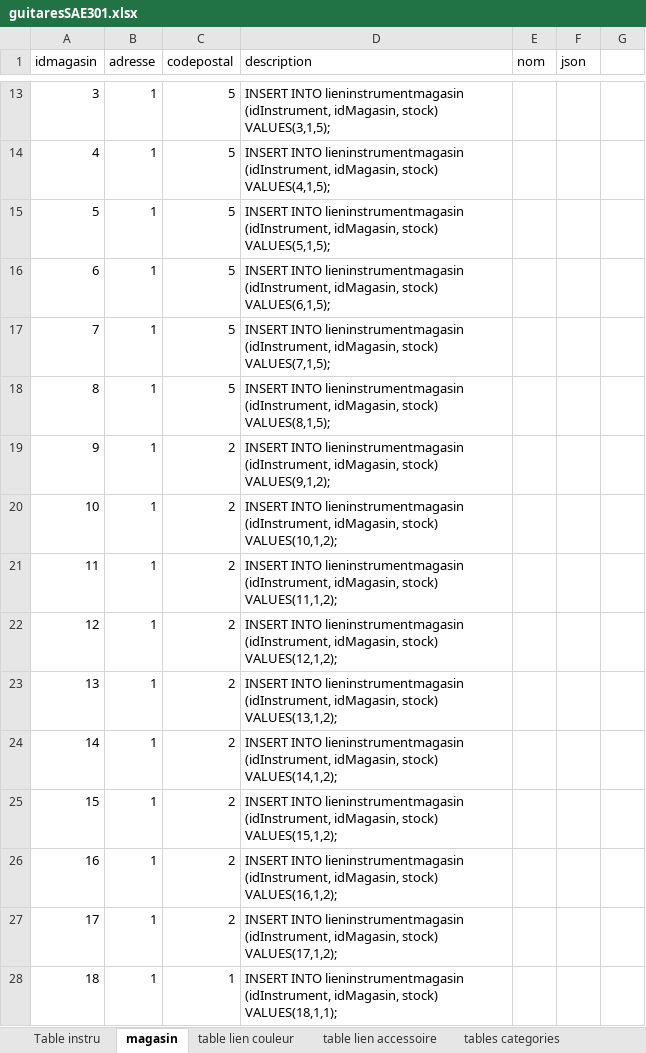
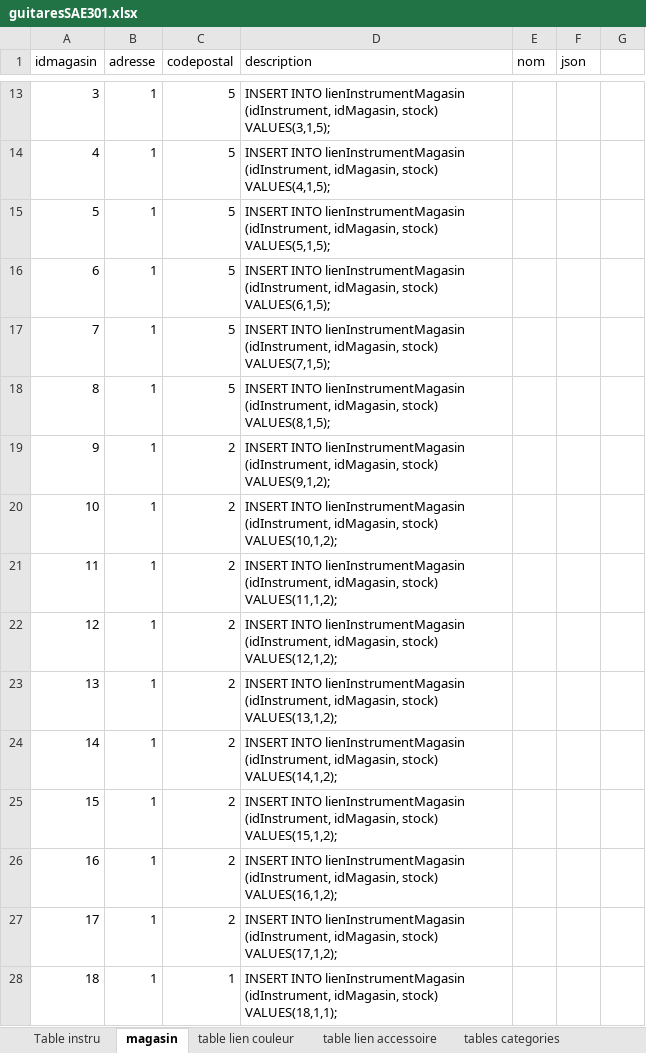
Before and after one commit to NathanCarlini/SAE301, an Excel workbook: sql/guitaresSAE301.xlsx, sheet magasin, drawn as a sheet; only a part is shown, gaps mark what is left out; values as stored, in another font and other column widths than the file's, no borders; the diff covers the shown part only; the diff names each change by its address in the sheet, - before the commit and + after, or states it on an @@ line.

```diff
--- a/sql/guitaresSAE301.xlsx (sheet magasin)
+++ b/sql/guitaresSAE301.xlsx (sheet magasin)
-D13 (description): INSERT INTO lieninstrumentmagasin (idInstrument, idMagasin,…
+D13 (description): INSERT INTO lienInstrumentMagasin (idInstrument, idMagasin,…
-D14 (description): INSERT INTO lieninstrumentmagasin (idInstrument, idMagasin,…
+D14 (description): INSERT INTO lienInstrumentMagasin (idInstrument, idMagasin,…
-D15 (description): INSERT INTO lieninstrumentmagasin (idInstrument, idMagasin,…
+D15 (description): INSERT INTO lienInstrumentMagasin (idInstrument, idMagasin,…
-D16 (description): INSERT INTO lieninstrumentmagasin (idInstrument, idMagasin,…
+D16 (description): INSERT INTO lienInstrumentMagasin (idInstrument, idMagasin,…
-D17 (description): INSERT INTO lieninstrumentmagasin (idInstrument, idMagasin,…
+D17 (description): INSERT INTO lienInstrumentMagasin (idInstrument, idMagasin,…
-D18 (description): INSERT INTO lieninstrumentmagasin (idInstrument, idMagasin,…
+D18 (description): INSERT INTO lienInstrumentMagasin (idInstrument, idMagasin,…
-D19 (description): INSERT INTO lieninstrumentmagasin (idInstrument, idMagasin,…
+D19 (description): INSERT INTO lienInstrumentMagasin (idInstrument, idMagasin,…
-D20 (description): INSERT INTO lieninstrumentmagasin (idInstrument, idMagasin,…
+D20 (description): INSERT INTO lienInstrumentMagasin (idInstrument, idMagasin,…
-D21 (description): INSERT INTO lieninstrumentmagasin (idInstrument, idMagasin,…
+D21 (description): INSERT INTO lienInstrumentMagasin (idInstrument, idMagasin,…
-D22 (description): INSERT INTO lieninstrumentmagasin (idInstrument, idMagasin,…
+D22 (description): INSERT INTO lienInstrumentMagasin (idInstrument, idMagasin,…
-D23 (description): INSERT INTO lieninstrumentmagasin (idInstrument, idMagasin,…
+D23 (description): INSERT INTO lienInstrumentMagasin (idInstrument, idMagasin,…
-D24 (description): INSERT INTO lieninstrumentmagasin (idInstrument, idMagasin,…
+D24 (description): INSERT INTO lienInstrumentMagasin (idInstrument, idMagasin,…
-D25 (description): INSERT INTO lieninstrumentmagasin (idInstrument, idMagasin,…
+D25 (description): INSERT INTO lienInstrumentMagasin (idInstrument, idMagasin,…
-D26 (description): INSERT INTO lieninstrumentmagasin (idInstrument, idMagasin,…
+D26 (description): INSERT INTO lienInstrumentMagasin (idInstrument, idMagasin,…
-D27 (description): INSERT INTO lieninstrumentmagasin (idInstrument, idMagasin,…
+D27 (description): INSERT INTO lienInstrumentMagasin (idInstrument, idMagasin,…
-D28 (description): INSERT INTO lieninstrumentmagasin (idInstrument, idMagasin,…
+D28 (description): INSERT INTO lienInstrumentMagasin (idInstrument, idMagasin,…
```
Also changed, not shown: 5 added rows, 5 removed rows and 36 edited cells elsewhere in this sheet, sheet table lien couleur, 5 other files.
